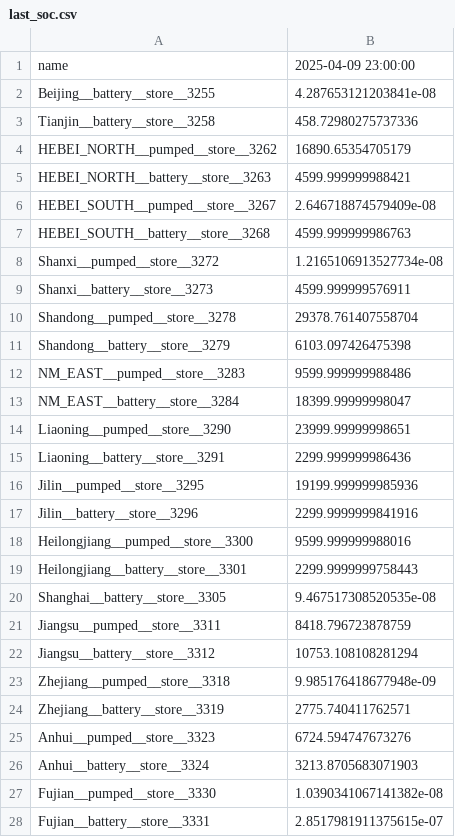
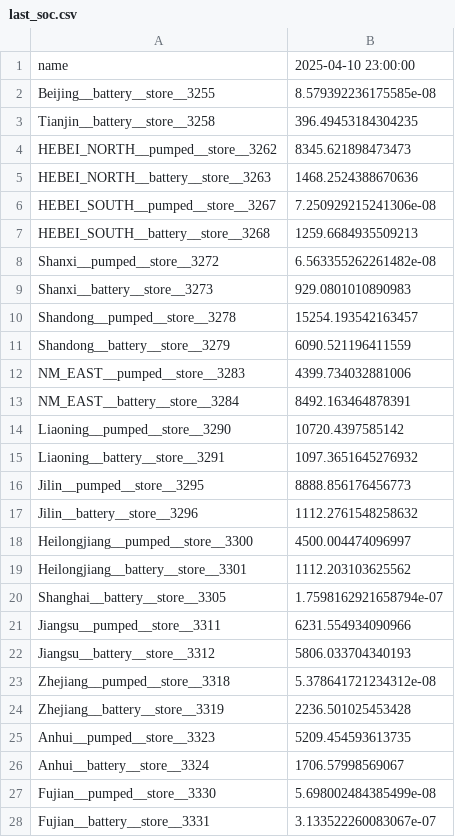
Before and after one commit to Shawn-Zhang122/Pypsa-Draworld-ElecTRADE, a CSV file: docs/out/last_soc.csv, drawn as a sheet; only a part is shown; the diff covers the shown part only.

```diff
--- a/docs/out/last_soc.csv
+++ b/docs/out/last_soc.csv
@@ -1,28 +1,28 @@
-name,2025-04-09 23:00:00
-Beijing__battery__store__3255,4.287653121203841e-08
-Tianjin__battery__store__3258,458.72980275737336
-HEBEI_NORTH__pumped__store__3262,16890.65354705179
-HEBEI_NORTH__battery__store__3263,4599.999999988421
-HEBEI_SOUTH__pumped__store__3267,2.646718874579409e-08
-HEBEI_SOUTH__battery__store__3268,4599.999999986763
-Shanxi__pumped__store__3272,1.2165106913527734e-08
-Shanxi__battery__store__3273,4599.999999576911
-Shandong__pumped__store__3278,29378.761407558704
-Shandong__battery__store__3279,6103.097426475398
-NM_EAST__pumped__store__3283,9599.999999988486
-NM_EAST__battery__store__3284,18399.99999998047
-Liaoning__pumped__store__3290,23999.99999998651
-Liaoning__battery__store__3291,2299.999999986436
-Jilin__pumped__store__3295,19199.999999985936
-Jilin__battery__store__3296,2299.9999999841916
-Heilongjiang__pumped__store__3300,9599.999999988016
-Heilongjiang__battery__store__3301,2299.9999999758443
-Shanghai__battery__store__3305,9.467517308520535e-08
-Jiangsu__pumped__store__3311,8418.796723878759
-Jiangsu__battery__store__3312,10753.108108281294
-Zhejiang__pumped__store__3318,9.985176418677948e-09
-Zhejiang__battery__store__3319,2775.740411762571
-Anhui__pumped__store__3323,6724.594747673276
-Anhui__battery__store__3324,3213.8705683071903
-Fujian__pumped__store__3330,1.0390341067141382e-08
-Fujian__battery__store__3331,2.8517981911375615e-07
+name,2025-04-10 23:00:00
+Beijing__battery__store__3255,8.579392236175585e-08
+Tianjin__battery__store__3258,396.49453184304235
+HEBEI_NORTH__pumped__store__3262,8345.621898473473
+HEBEI_NORTH__battery__store__3263,1468.2524388670636
+HEBEI_SOUTH__pumped__store__3267,7.250929215241306e-08
+HEBEI_SOUTH__battery__store__3268,1259.6684935509213
+Shanxi__pumped__store__3272,6.563355262261482e-08
+Shanxi__battery__store__3273,929.0801010890983
+Shandong__pumped__store__3278,15254.193542163457
+Shandong__battery__store__3279,6090.521196411559
+NM_EAST__pumped__store__3283,4399.734032881006
+NM_EAST__battery__store__3284,8492.163464878391
+Liaoning__pumped__store__3290,10720.4397585142
+Liaoning__battery__store__3291,1097.3651645276932
+Jilin__pumped__store__3295,8888.856176456773
+Jilin__battery__store__3296,1112.2761548258632
+Heilongjiang__pumped__store__3300,4500.004474096997
+Heilongjiang__battery__store__3301,1112.203103625562
+Shanghai__battery__store__3305,1.7598162921658794e-07
+Jiangsu__pumped__store__3311,6231.554934090966
+Jiangsu__battery__store__3312,5806.033704340193
+Zhejiang__pumped__store__3318,5.378641721234312e-08
+Zhejiang__battery__store__3319,2236.501025453428
+Anhui__pumped__store__3323,5209.454593613735
+Anhui__battery__store__3324,1706.57998569067
+Fujian__pumped__store__3330,5.698002484385499e-08
+Fujian__battery__store__3331,3.133522260083067e-07
```
Also changed, not shown: 25 edited cells elsewhere in this file, 4 other files.
